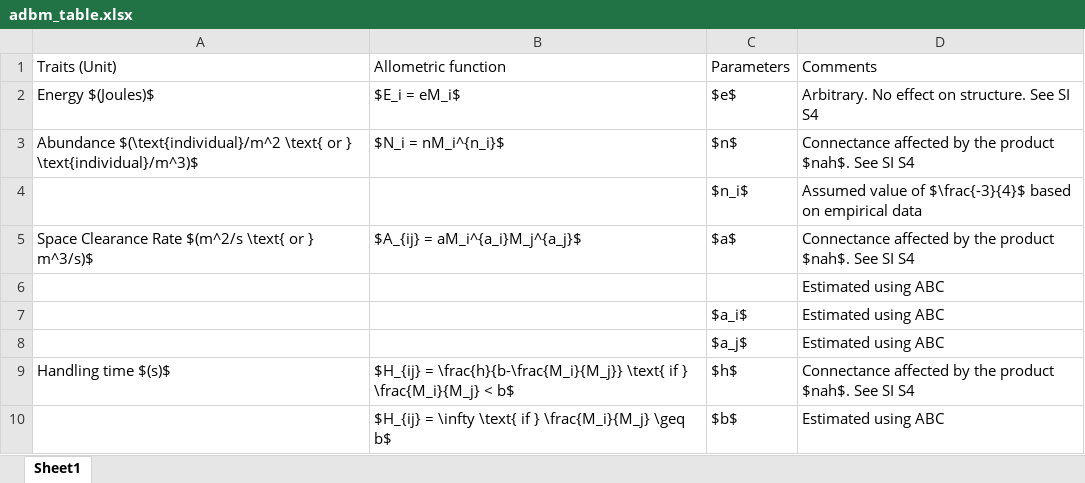
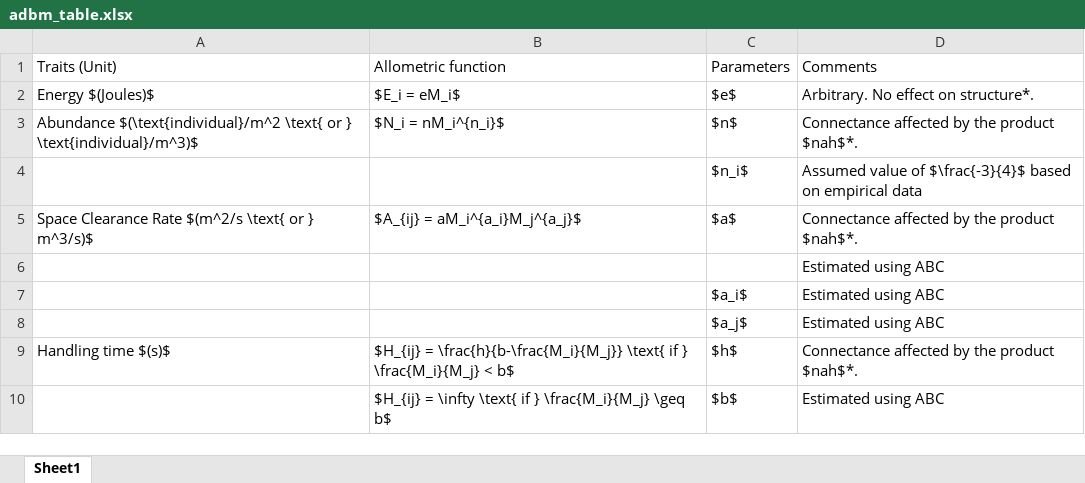
Before and after one commit to anubhav3/C1_method_v2, an Excel workbook: manuscript/table/adbm_table.xlsx, sheet Sheet1, drawn as a sheet; values as stored, in another font and other column widths than the file's, no borders; the diff names each change by its address in the sheet, - before the commit and + after, or states it on an @@ line.

```diff
--- a/manuscript/table/adbm_table.xlsx (sheet Sheet1)
+++ b/manuscript/table/adbm_table.xlsx (sheet Sheet1)
-D2: Arbitrary. No effect on structure. See SI S4
+D2: Arbitrary. No effect on structure*.
-D3: …the product $nah$. See SI S4
+D3: …the product $nah$*.
-D5: …the product $nah$. See SI S4
+D5: …the product $nah$*.
-D9: …the product $nah$. See SI S4
+D9: …the product $nah$*.
```
Also changed, not shown: data/parameter_values.xlsx, manuscript/table/fw_table.xlsx, 31 other files.
